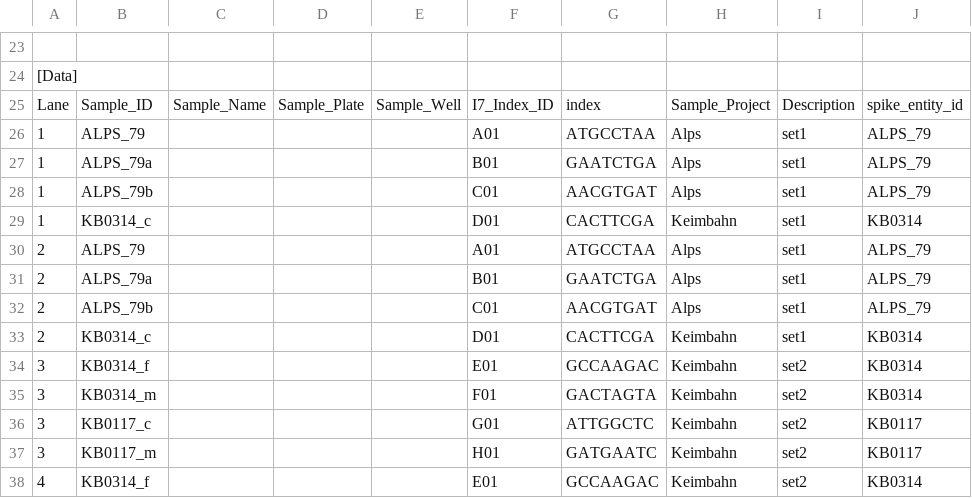
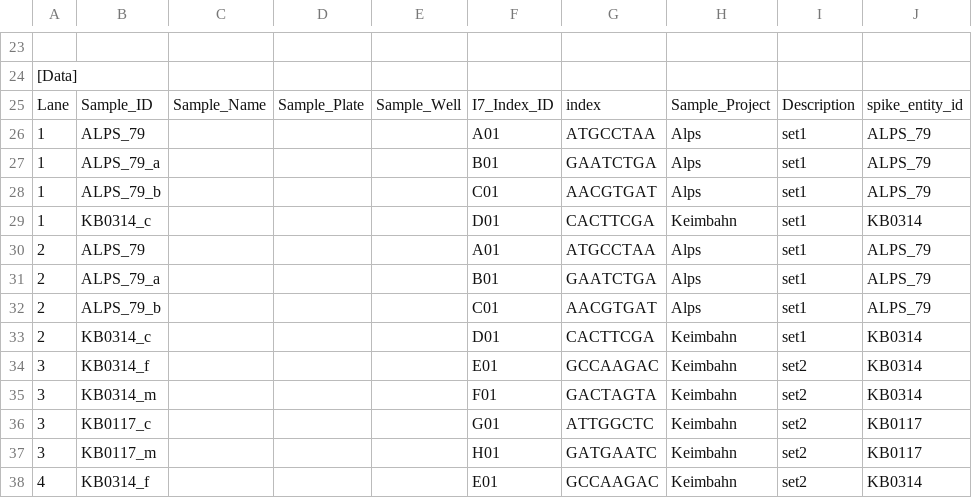
Before and after one commit to sjanssen2/spike, a CSV file: data/samplesheets/200428_SN737_0497_BCDU8AACXX_spike.csv, drawn as a sheet; only a part is shown, gaps mark what is left out; the diff names each change by its address in the sheet, - before the commit and + after, or states it on an @@ line.

Commit message:
Alps sample with _a

```diff
--- a/data/samplesheets/200428_SN737_0497_BCDU8AACXX_spike.csv
+++ b/data/samplesheets/200428_SN737_0497_BCDU8AACXX_spike.csv
-B27: ALPS_79a
+B27: ALPS_79_a
-B28: ALPS_79b
+B28: ALPS_79_b
-B31: ALPS_79a
+B31: ALPS_79_a
-B32: ALPS_79b
+B32: ALPS_79_b
```
